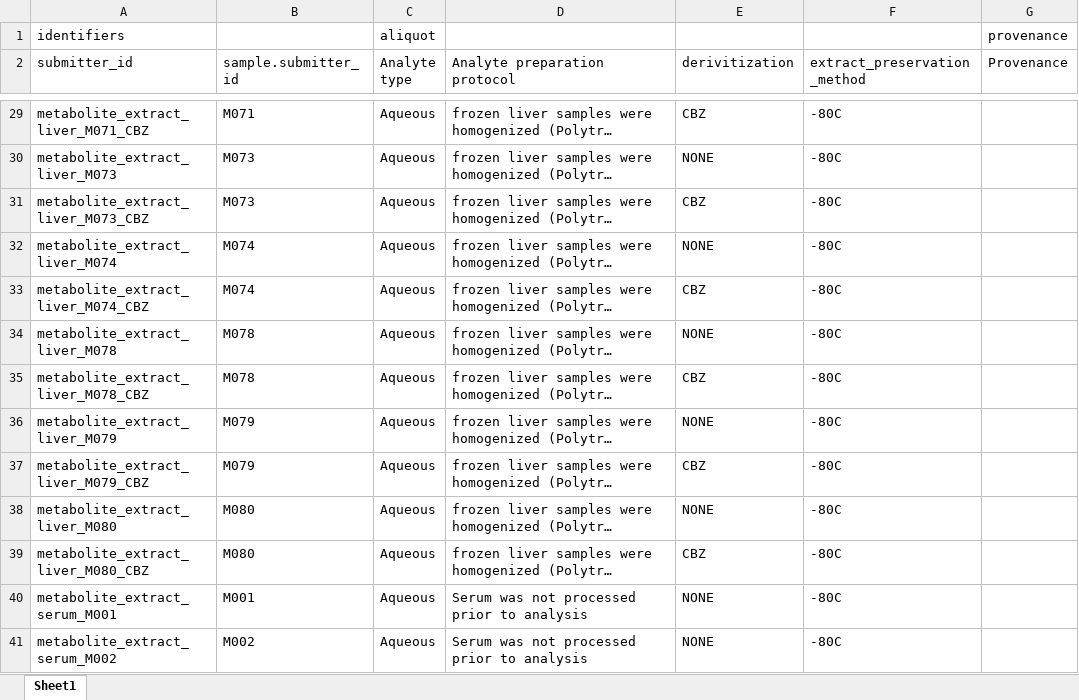
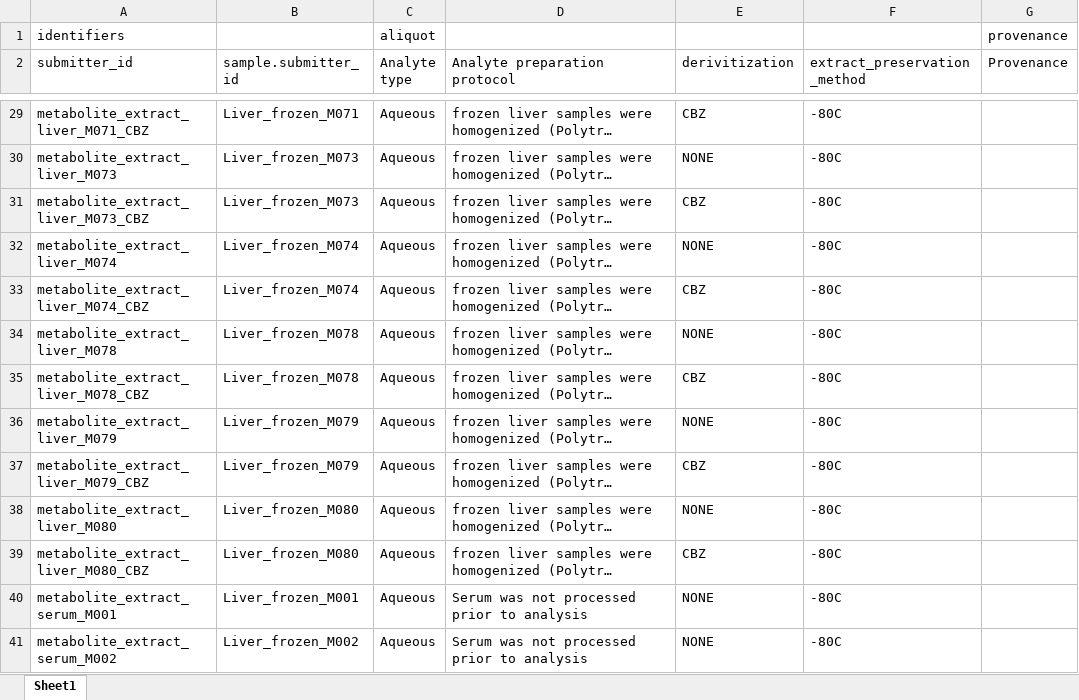
Before and after one commit to naultran/ToxRSCat, an Excel workbook: templates/mass_spec_metabolomics/exampleInput/CIMR_AliquotSampleData_1-0-0.xlsx, sheet Sheet1, drawn as a sheet; only a part is shown, gaps mark what is left out; long unchanged cells end in …; values as stored, in another font and other column widths than the file's, no borders; the diff covers the shown part only; the diff names each change by its address in the sheet, - before the commit and + after, or states it on an @@ line.

```diff
--- a/templates/mass_spec_metabolomics/exampleInput/CIMR_AliquotSampleData_1-0-0.xlsx (sheet Sheet1)
+++ b/templates/mass_spec_metabolomics/exampleInput/CIMR_AliquotSampleData_1-0-0.xlsx (sheet Sheet1)
-B29 (sample.submitter_id): M071
+B29 (sample.submitter_id): Liver_frozen_M071
-B30:B31 (sample.submitter_id): M073
+B30:B31 (sample.submitter_id): Liver_frozen_M073
-B32:B33 (sample.submitter_id): M074
+B32:B33 (sample.submitter_id): Liver_frozen_M074
-B34:B35 (sample.submitter_id): M078
+B34:B35 (sample.submitter_id): Liver_frozen_M078
-B36:B37 (sample.submitter_id): M079
+B36:B37 (sample.submitter_id): Liver_frozen_M079
-B38:B39 (sample.submitter_id): M080
+B38:B39 (sample.submitter_id): Liver_frozen_M080
-B40 (sample.submitter_id): M001
+B40 (sample.submitter_id): Liver_frozen_M001
-B41 (sample.submitter_id): M002
+B41 (sample.submitter_id): Liver_frozen_M002
```
Also changed, not shown: 105 edited cells elsewhere in this sheet, templates/miate/exampleInput/MIATE_SampleTestData_4-3-1.xlsx, 1 other file.
